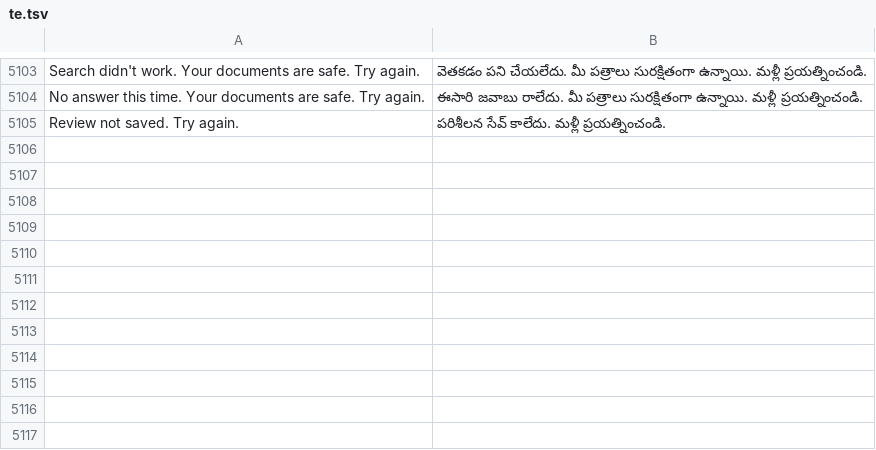
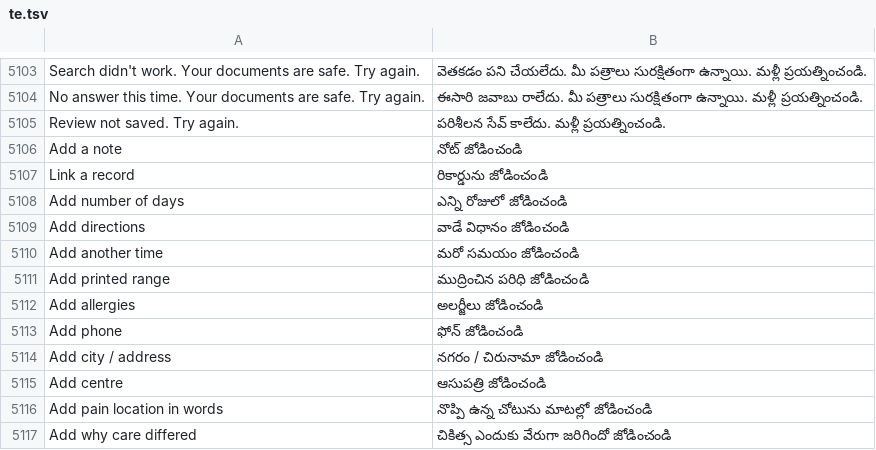
Before and after one commit to basithladdu/healthathon, a TSV file: android/app/src/main/resources/i18n/te.tsv, drawn as a sheet; only a part is shown, gaps mark what is left out; the diff names each change by its address in the sheet, - before the commit and + after, or states it on an @@ line.

Commit message:
Progressive disclosure in forms: empty optional fields behind one "+ Add" chip, long optional notes start as one "Add a note" line, filled fields stay open; visit editor (linked records), medicine form (days, directions, other dose time), document review (printed range, copy a fact), profile (allergies, phone, address), invite family (care-team switch), tubes and lines (centre, notes), symptom note (typed pain location, note), pilot log (why care differed, incident notes), Who's here gets Cancel; shared SaharaAddChip/SaharaAddChips/CareNoteField with animateContentSize; EN+HI + te/ur/kn lines; no wording, data or validation changed (no Gradle run) [skip ci]

```diff
--- a/android/app/src/main/resources/i18n/te.tsv
+++ b/android/app/src/main/resources/i18n/te.tsv
+row 5106: Add a note | నోట్ జోడించండి
+row 5107: Link a record | రికార్డును జోడించండి
+row 5108: Add number of days | ఎన్ని రోజులో జోడించండి
+row 5109: Add directions | వాడే విధానం జోడించండి
+row 5110: Add another time | మరో సమయం జోడించండి
+row 5111: Add printed range | ముద్రించిన పరిధి జోడించండి
+row 5112: Add allergies | అలర్జీలు జోడించండి
+row 5113: Add phone | ఫోన్ జోడించండి
+row 5114: Add city / address | నగరం / చిరునామా జోడించండి
+row 5115: Add centre | ఆసుపత్రి జోడించండి
+row 5116: Add pain location in words | నొప్పి ఉన్న చోటును మాటల్లో జోడించండి
+row 5117: Add why care differed | చికిత్స ఎందుకు వేరుగా జరిగిందో జోడించండి
```
Also changed, not shown: android/app/src/main/resources/i18n/kn.tsv, android/app/src/main/resources/i18n/ur.tsv, 12 other files.
